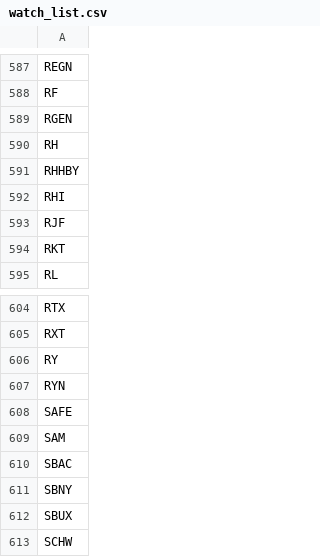
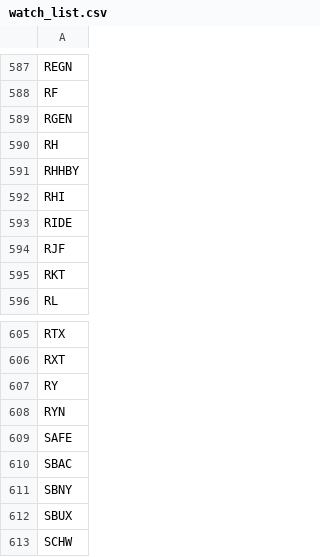
Before and after one commit to salylgw/gammath_spot, a CSV file: watch_list.csv, drawn as a sheet; only a part is shown, gaps mark what is left out; removed rows and columns are numbered as before the commit, all else as after; the diff names each change by its address in the sheet, - before the commit and + after, or states it on an @@ line.

```diff
--- a/watch_list.csv
+++ b/watch_list.csv
+row 593: RIDE
-row 609: SAM
```
Also changed, not shown: 2 other files.
